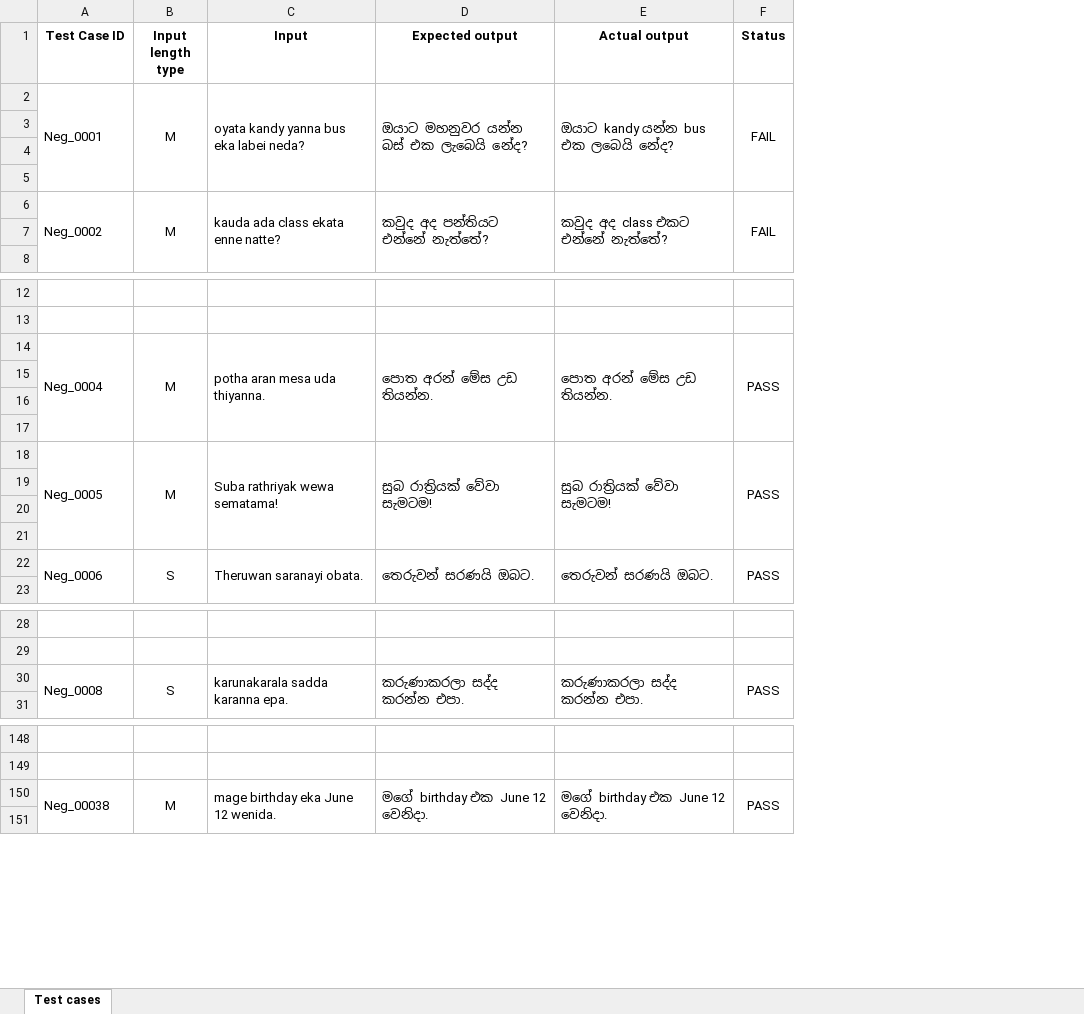
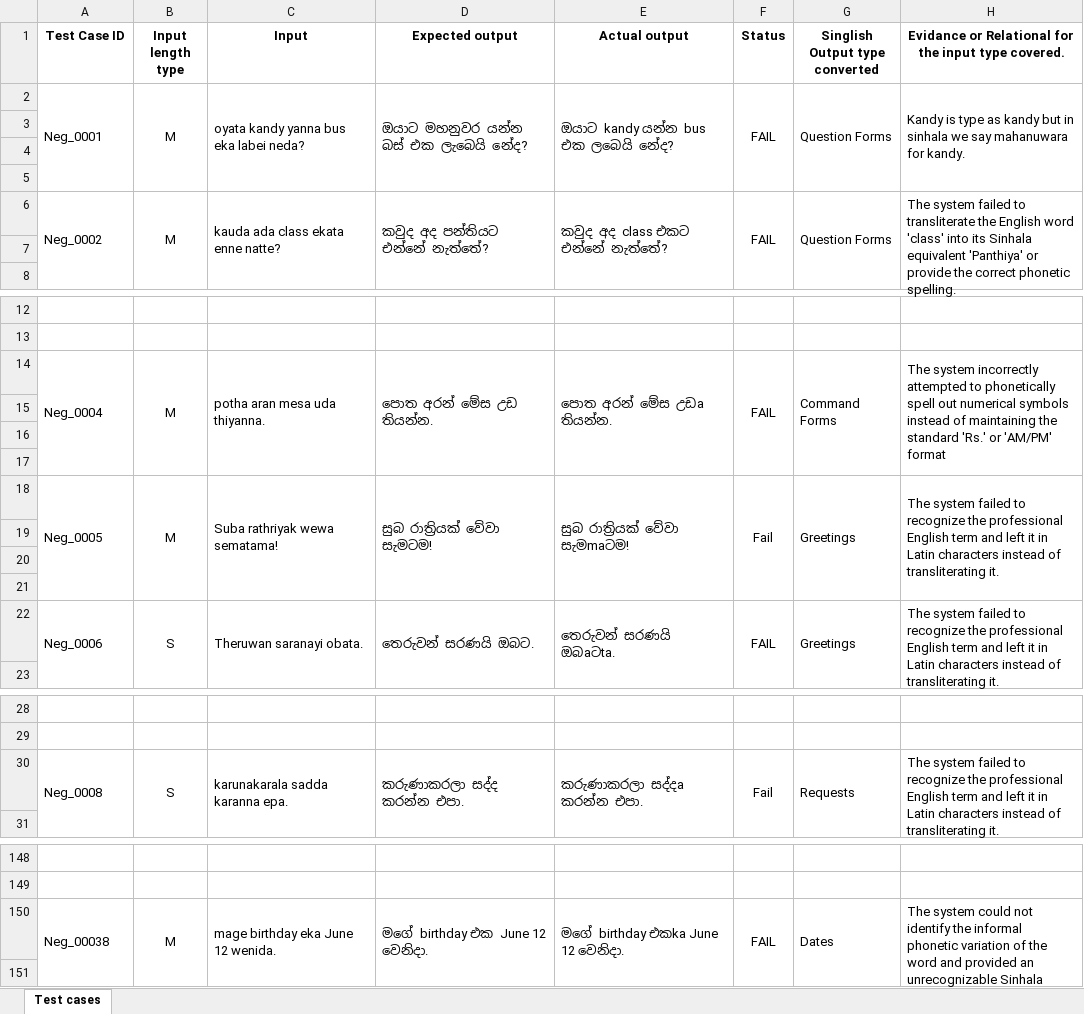
Before and after one commit to ridmi2178/IT23844056_ITPM_Assignment_Remake, an Excel workbook: IT23844056_Assignment 1 - Test cases.xlsx, sheet Test cases, drawn as a sheet; only a part is shown, gaps mark what is left out; values as stored, in another font and other column widths than the file's, no borders; the diff covers the shown part only; the diff names each change by its address in the sheet, - before the commit and + after, or states it on an @@ line.

Commit message:
Initial commit with 50 test cases

```diff
--- a/IT23844056_Assignment 1 - Test cases.xlsx (sheet Test cases)
+++ b/IT23844056_Assignment 1 - Test cases.xlsx (sheet Test cases)
+column G (Singlish Output type converted), rows 2-6: Question Forms |  |  |  | Question Forms; rows 14-22: Command Forms |  |  |  | Greetings |  |  |  | Greetings; row 30: Requests; row 150: Dates
+column H, rows 1-6: Evidance or Relational for the input type covered. | Kandy is type as kandy but in sinhala we say mahanuwara for kandy. |  |  |  | The system failed to transliterate the English word 'class' into its Sinhala equivalent 'Panthiya' or provide the correct phonetic spelling.; rows 14-22: The system incorrectly attempted to phonetically spell out numerical symbols instead of maintaining the standard 'Rs.' or 'AM/PM' format |  |  |  | The system failed to recognize the professional English term and left it in Latin characters instead of transliterating it. |  |  |  | The system failed to recognize the professional English term and left it in Latin characters instead of transliterating it.; row 30: The system failed to recognize the professional English term and left it in Latin characters instead of transliterating it.; row 150: The system could not identify the informal phonetic variation of the word and provided an unrecognizable Sinhala output
-E14 (Actual output): පොත අරන් මේස උඩ තියන්න.
+E14 (Actual output): පොත අරන් මේස උඩa තියන්න.
-F14 (Status): PASS
+F14 (Status): FAIL
-E18 (Actual output): සුබ රාත්‍රියක් වේවා සැමටම!
+E18 (Actual output): සුබ රාත්‍රියක් වේවා සැමmaටම!
-F18 (Status): PASS
+F18 (Status): Fail
-E22 (Actual output): තෙරුවන් සරණයි ඔබට.
+E22 (Actual output): තෙරුවන් සරණයි ඔබaටta.
-F22 (Status): PASS
+F22 (Status): FAIL
-E30 (Actual output): කරුණාකරලා සද්ද කරන්න එපා.
+E30 (Actual output): කරුණාකරලා සද්දa කරන්න එපා.
-F30 (Status): PASS
+F30 (Status): Fail
-E150 (Actual output): මගේ birthday එක June 12 වෙනිදා.
+E150 (Actual output): මගේ birthday එකka June 12 වෙනිදා.
-F150 (Status): PASS
+F150 (Status): FAIL
```
Also changed, not shown: 6 edited cells elsewhere in this sheet, 1 other file.
